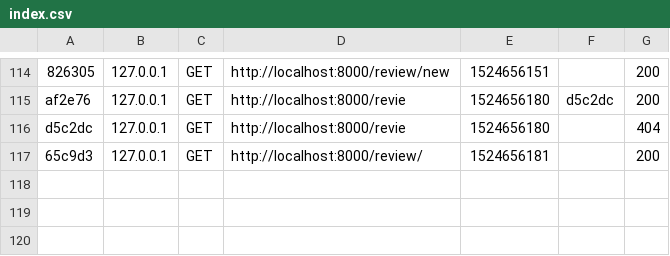
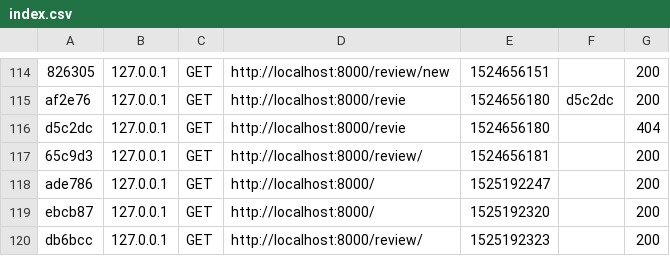
Before and after one commit to OWSohaku/FlyAround, a CSV file: var/cache/dev/profiler/index.csv, drawn as a sheet; only a part is shown, gaps mark what is left out; the diff names each change by its address in the sheet, - before the commit and + after, or states it on an @@ line.

```diff
--- a/var/cache/dev/profiler/index.csv
+++ b/var/cache/dev/profiler/index.csv
+row 118: ade786 | 127.0.0.1 | GET | http://localhost:8000/ | 1525192247 |  | 200
+row 119: ebcb87 | 127.0.0.1 | GET | http://localhost:8000/ | 1525192320 |  | 200
+row 120: db6bcc | 127.0.0.1 | GET | http://localhost:8000/review/ | 1525192323 |  | 200
```
Also changed, not shown: 8 other files.
